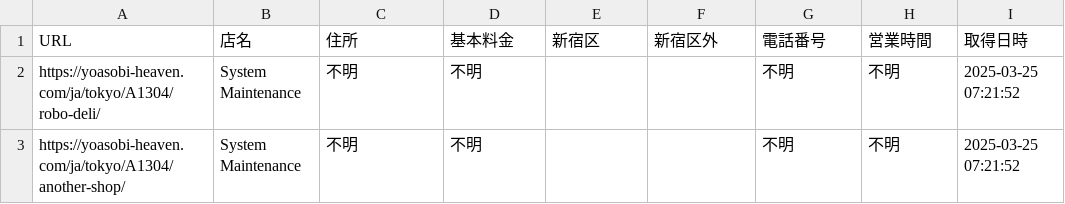
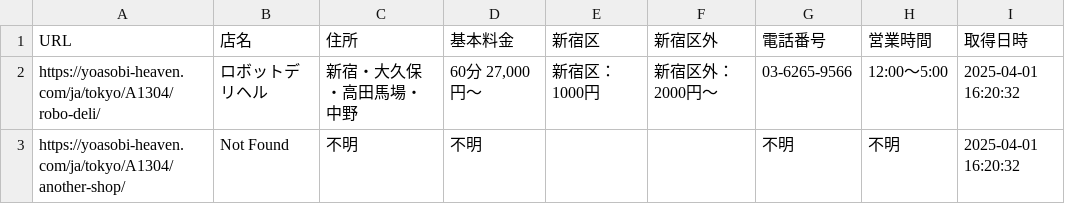
Before and after one commit to kopekin/tokyo-escort-directory, a CSV file: results.csv, drawn as a sheet.

```diff
--- a/results.csv
+++ b/results.csv
@@ -1,3 +1,3 @@
 URL,店名,住所,基本料金,新宿区,新宿区外,電話番号,営業時間,取得日時
-https://yoasobi-heaven.com/ja/tokyo/A1304/robo-deli/,System Maintenance,不明,不明,,,不明,不明,2025-03-25 07:21:52
-https://yoasobi-heaven.com/ja/tokyo/A1304/another-shop/,System Maintenance,不明,不明,,,不明,不明,2025-03-25 07:21:52
+https://yoasobi-heaven.com/ja/tokyo/A1304/robo-deli/,ロボットデリヘル,新宿・大久保・高田馬場・中野,"60分 27,000円～",新宿区：1000円,新宿区外：2000円～,03-6265-9566,12:00～5:00,2025-04-01 16:20:32
+https://yoasobi-heaven.com/ja/tokyo/A1304/another-shop/,Not Found,不明,不明,,,不明,不明,2025-04-01 16:20:32
```
Also changed, not shown: 1 other file.
